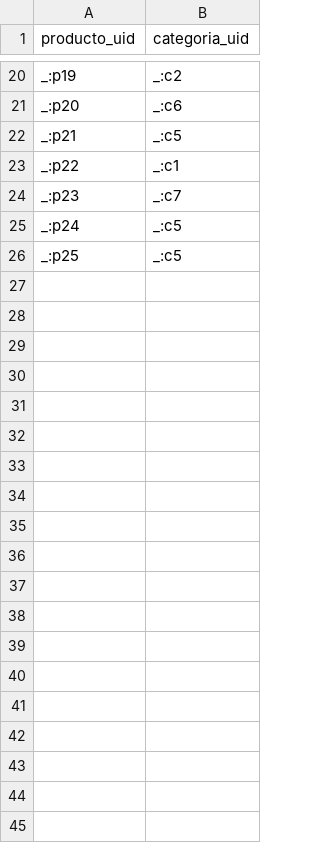
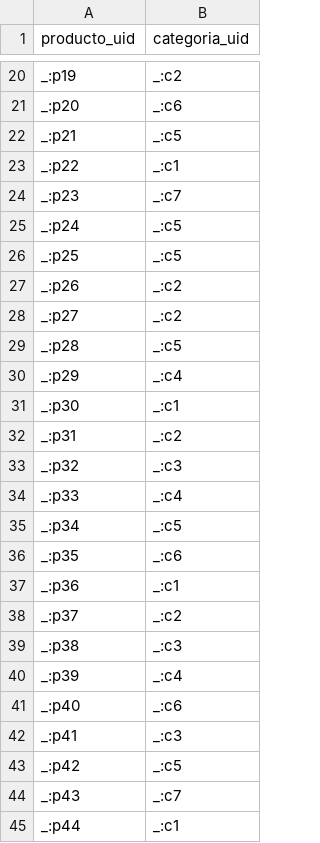
Before and after one commit to Miguel-fnc/Proyecto-nsql, a CSV file: data/Dgraph/relacion_en_categoria.csv, drawn as a sheet; only a part is shown, gaps mark what is left out; the diff covers the shown part only; the diff names each change by its address in the sheet, - before the commit and + after, or states it on an @@ line.

```diff
--- a/data/Dgraph/relacion_en_categoria.csv
+++ b/data/Dgraph/relacion_en_categoria.csv
+row 27: _:p26 | _:c2
+row 28: _:p27 | _:c2
+row 29: _:p28 | _:c5
+row 30: _:p29 | _:c4
+row 31: _:p30 | _:c1
+row 32: _:p31 | _:c2
+row 33: _:p32 | _:c3
+row 34: _:p33 | _:c4
+row 35: _:p34 | _:c5
+row 36: _:p35 | _:c6
+row 37: _:p36 | _:c1
+row 38: _:p37 | _:c2
+row 39: _:p38 | _:c3
+row 40: _:p39 | _:c4
+row 41: _:p40 | _:c6
+row 42: _:p41 | _:c3
+row 43: _:p42 | _:c5
+row 44: _:p43 | _:c7
+row 45: _:p44 | _:c1
```
Also changed, not shown: 31 added rows elsewhere in this file, data/Dgraph/productos.csv, data/Dgraph/relacion_pertenece.csv, 6 other files.
